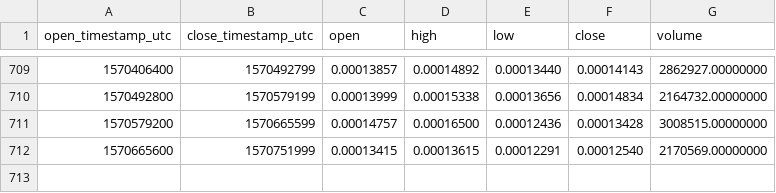
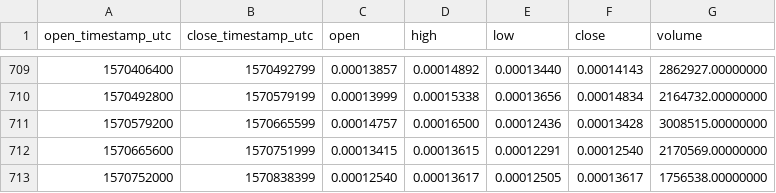
Before and after one commit to cryptobigbro/binance-VIBETH, a CSV file: binance-VIBETH-1d.csv, drawn as a sheet; only a part is shown, gaps mark what is left out; the diff names each change by its address in the sheet, - before the commit and + after, or states it on an @@ line.

Commit message:
Update OHLCV data.

```diff
--- a/binance-VIBETH-1d.csv
+++ b/binance-VIBETH-1d.csv
+row 713: 1570752000 | 1570838399 | 0.00012540 | 0.00013617 | 0.00012505 | 0.00013617 | 1756538.00000000
```
Also changed, not shown: 1 other file.
